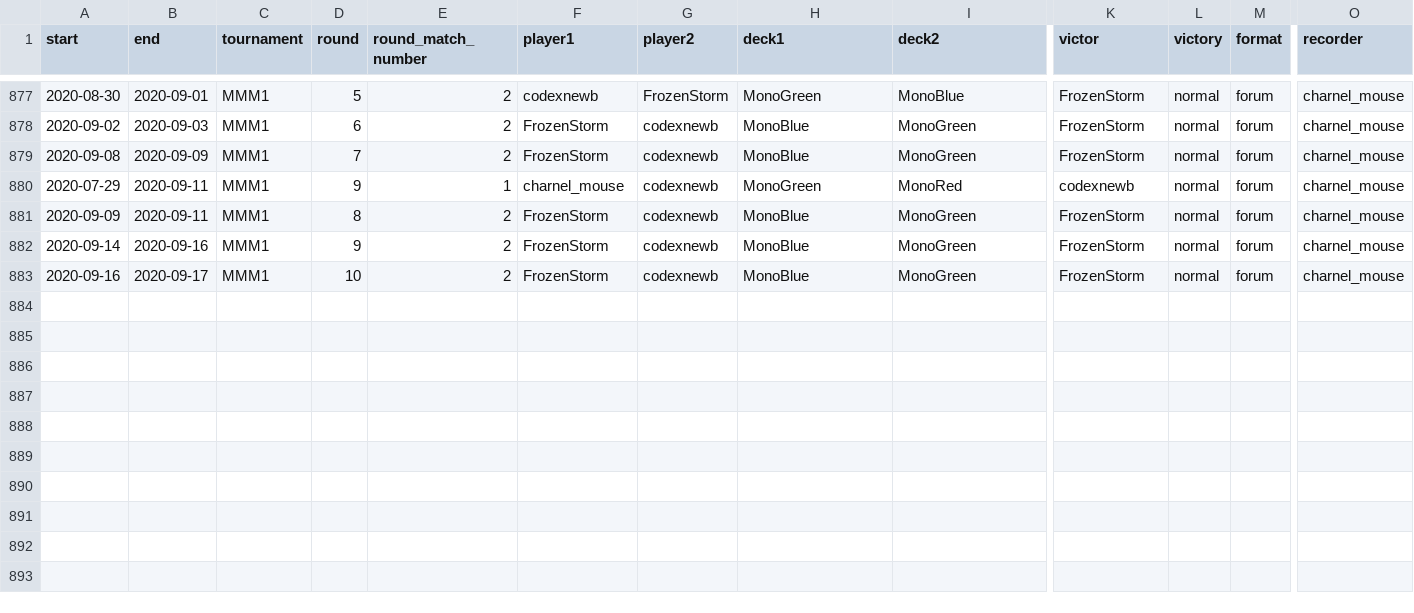
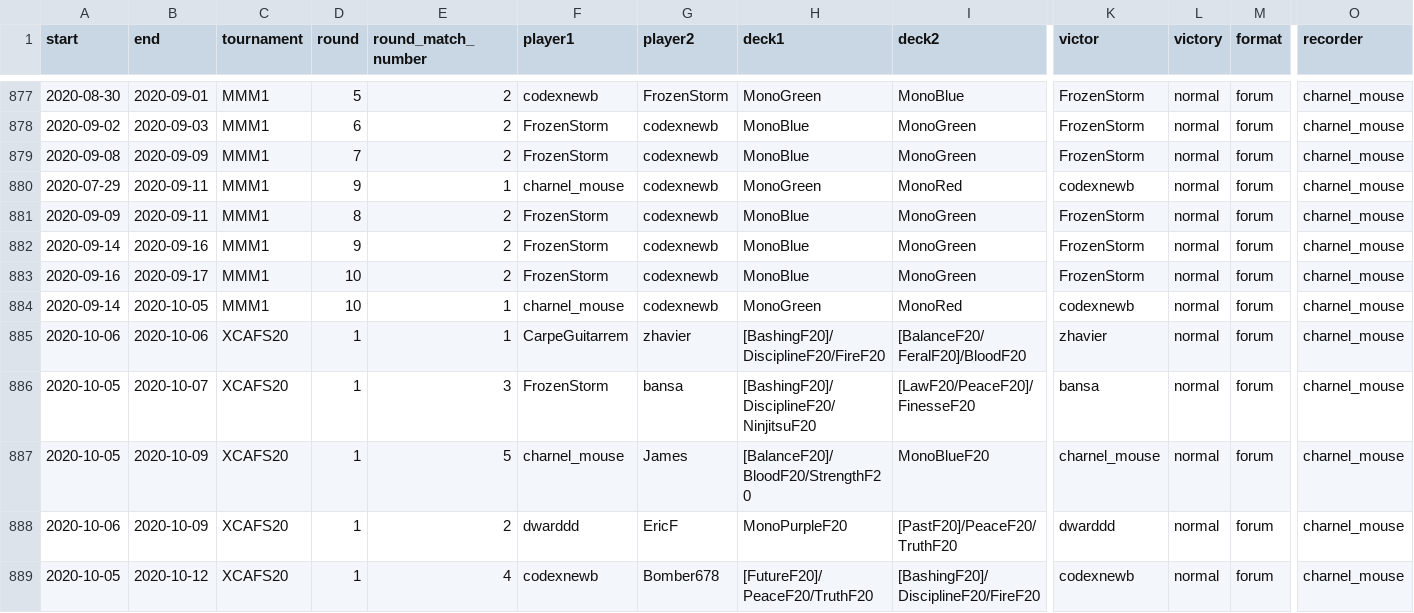
Before and after one commit to CharnelMouse/codexdata, a CSV file: data-raw/matches.csv, drawn as a sheet; only a part is shown, gaps mark what is left out; rows hold the shown columns only; the diff names each change by its address in the sheet, - before the commit and + after, or states it on an @@ line.

Commit message:
Add first round of XCAFS20

```diff
--- a/data-raw/matches.csv
+++ b/data-raw/matches.csv
+row 884: 2020-09-14 | 2020-10-05 | MMM1 | 10 | 1 | charnel_mouse | codexnewb | MonoGreen | MonoRed | codexnewb | normal | forum | charnel_mouse
+row 885: 2020-10-06 | 2020-10-06 | XCAFS20 | 1 | 1 | CarpeGuitarrem | zhavier | [BashingF20]/DisciplineF20/FireF20 | [BalanceF20/FeralF20]/BloodF20 | zhavier | normal | forum | charnel_mouse
+row 886: 2020-10-05 | 2020-10-07 | XCAFS20 | 1 | 3 | FrozenStorm | bansa | [BashingF20]/DisciplineF20/NinjitsuF20 | [LawF20/PeaceF20]/FinesseF20 | bansa | normal | forum | charnel_mouse
+row 887: 2020-10-05 | 2020-10-09 | XCAFS20 | 1 | 5 | charnel_mouse | James | [BalanceF20]/BloodF20/StrengthF20 | MonoBlueF20 | charnel_mouse | normal | forum | charnel_mouse
+row 888: 2020-10-06 | 2020-10-09 | XCAFS20 | 1 | 2 | dwarddd | EricF | MonoPurpleF20 | [PastF20]/PeaceF20/TruthF20 | dwarddd | normal | forum | charnel_mouse
+row 889: 2020-10-05 | 2020-10-12 | XCAFS20 | 1 | 4 | codexnewb | Bomber678 | [FutureF20]/PeaceF20/TruthF20 | [BashingF20]/DisciplineF20/FireF20 | codexnewb | normal | forum | charnel_mouse
```
Also changed, not shown: data-raw/decks.csv, data-raw/nicknames.csv, 3 other files.
